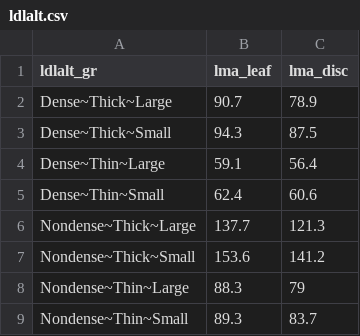
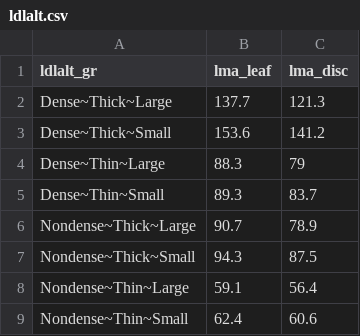
Before and after one commit to mattocci27/leaf-disc, a CSV file: data/ldlalt.csv, drawn as a sheet.

```diff
--- a/data/ldlalt.csv
+++ b/data/ldlalt.csv
@@ -1,9 +1,9 @@
 ldlalt_gr,lma_leaf,lma_disc
-Dense~Thick~Large,90.7,78.9
-Dense~Thick~Small,94.3,87.5
-Dense~Thin~Large,59.1,56.4
-Dense~Thin~Small,62.4,60.6
-Nondense~Thick~Large,137.7,121.3
-Nondense~Thick~Small,153.6,141.2
-Nondense~Thin~Large,88.3,79
-Nondense~Thin~Small,89.3,83.7
+Dense~Thick~Large,137.7,121.3
+Dense~Thick~Small,153.6,141.2
+Dense~Thin~Large,88.3,79
+Dense~Thin~Small,89.3,83.7
+Nondense~Thick~Large,90.7,78.9
+Nondense~Thick~Small,94.3,87.5
+Nondense~Thin~Large,59.1,56.4
+Nondense~Thin~Small,62.4,60.6
```
Also changed, not shown: 6 other files.
